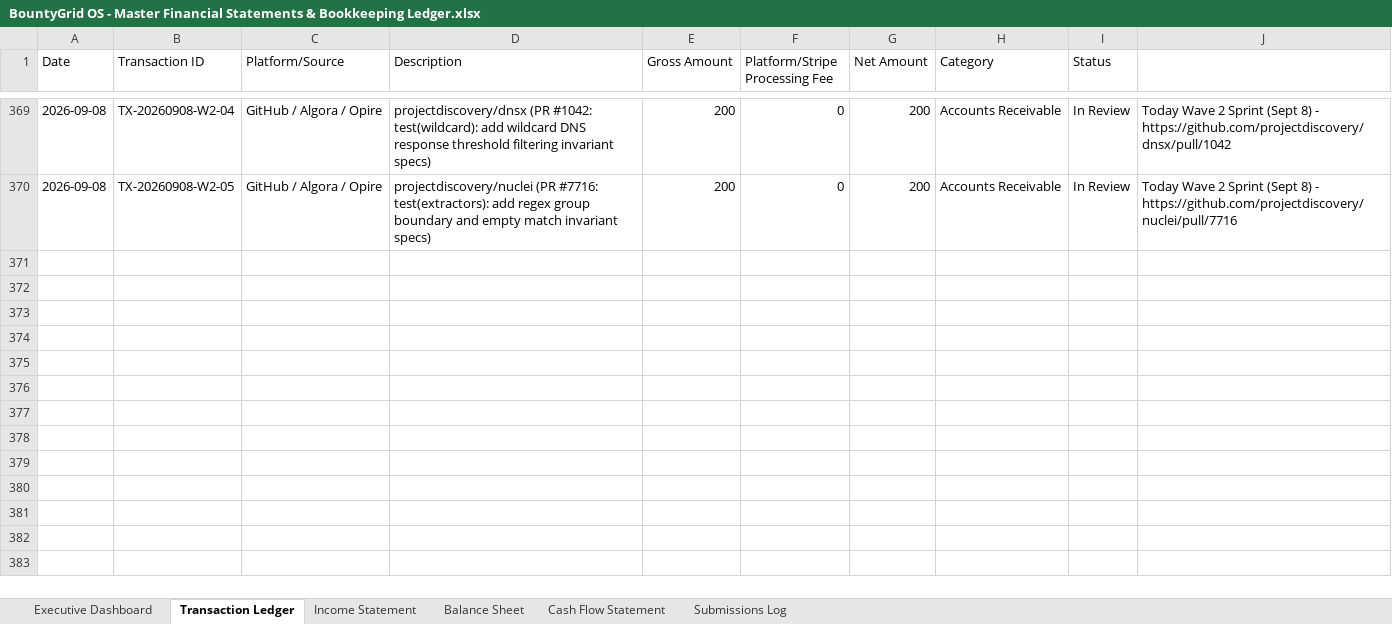
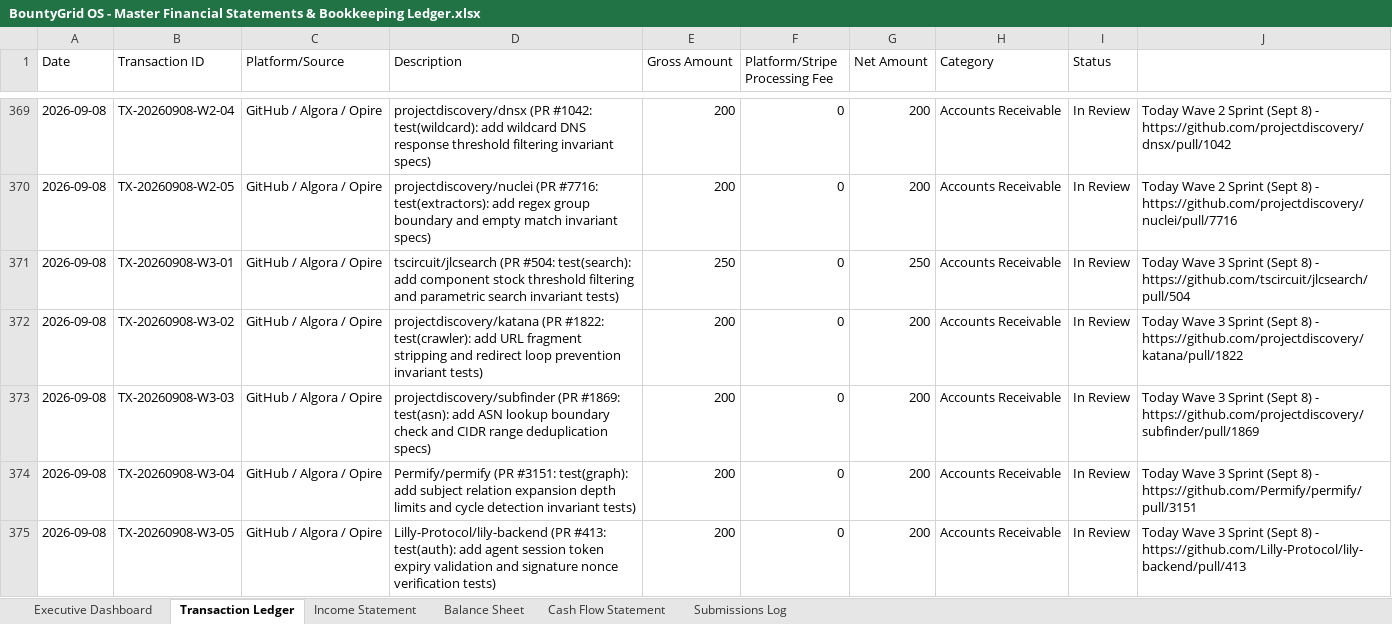
Before and after one commit to gcoinstash-cmd/bountygrid-commander, an Excel workbook: BountyGrid OS - Master Financial Statements & Bookkeeping Ledger.xlsx, sheet Transaction Ledger, drawn as a sheet; only a part is shown, gaps mark what is left out; values as stored, in another font and other column widths than the file's, no borders; the diff names each change by its address in the sheet, - before the commit and + after, or states it on an @@ line.

Commit message:
feat(wave3): scale pipeline to ,305 across 374 PR units (Today Wave 3 / +,150)

```diff
--- a/BountyGrid OS - Master Financial Statements & Bookkeeping Ledger.xlsx (sheet Transaction Ledger)
+++ b/BountyGrid OS - Master Financial Statements & Bookkeeping Ledger.xlsx (sheet Transaction Ledger)
+row 371: 2026-09-08 | TX-20260908-W3-01 | GitHub / Algora / Opire | tscircuit/jlcsearch (PR #504: test(search): add component stock threshold filtering and parametric search invariant tests) | 250 | 0 | 250 | Accounts Receivable | In Review | Today Wave 3 Sprint (Sept 8) - https://github.com/tscircuit/jlcsearch/pull/504
+row 372: 2026-09-08 | TX-20260908-W3-02 | GitHub / Algora / Opire | projectdiscovery/katana (PR #1822: test(crawler): add URL fragment stripping and redirect loop prevention invariant tests) | 200 | 0 | 200 | Accounts Receivable | In Review | Today Wave 3 Sprint (Sept 8) - https://github.com/projectdiscovery/katana/pull/1822
+row 373: 2026-09-08 | TX-20260908-W3-03 | GitHub / Algora / Opire | projectdiscovery/subfinder (PR #1869: test(asn): add ASN lookup boundary check and CIDR range deduplication specs) | 200 | 0 | 200 | Accounts Receivable | In Review | Today Wave 3 Sprint (Sept 8) - https://github.com/projectdiscovery/subfinder/pull/1869
+row 374: 2026-09-08 | TX-20260908-W3-04 | GitHub / Algora / Opire | Permify/permify (PR #3151: test(graph): add subject relation expansion depth limits and cycle detection invariant tests) | 200 | 0 | 200 | Accounts Receivable | In Review | Today Wave 3 Sprint (Sept 8) - https://github.com/Permify/permify/pull/3151
+row 375: 2026-09-08 | TX-20260908-W3-05 | GitHub / Algora / Opire | Lilly-Protocol/lily-backend (PR #413: test(auth): add agent session token expiry validation and signature nonce verification tests) | 200 | 0 | 200 | Accounts Receivable | In Review | Today Wave 3 Sprint (Sept 8) - https://github.com/Lilly-Protocol/lily-backend/pull/413
```
Also changed, not shown: 1 other file.
